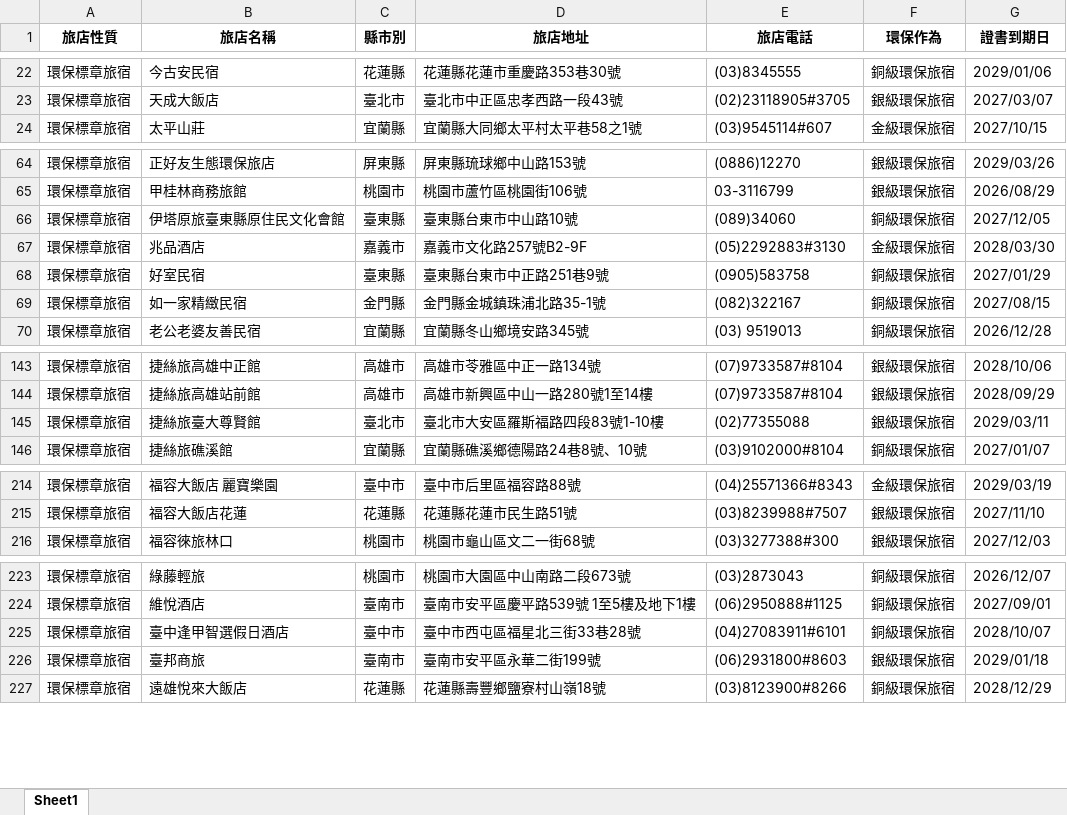
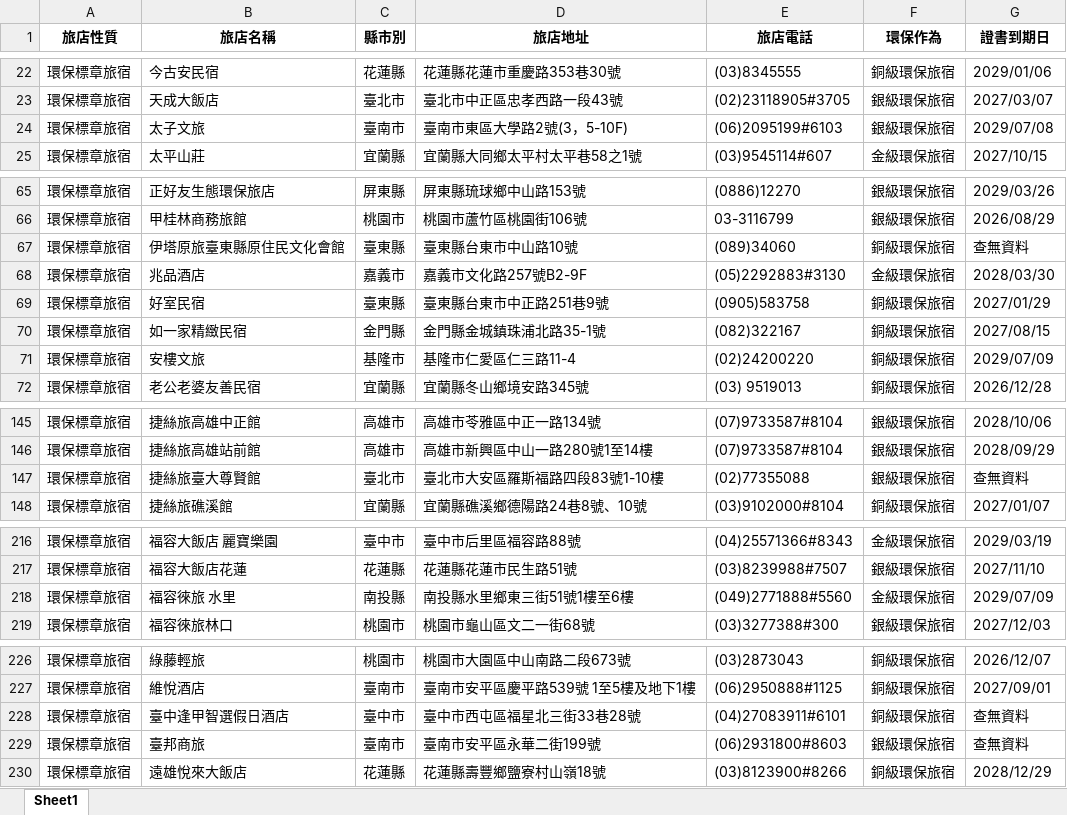
Before and after one commit to SealevelKID/greenlife, an Excel workbook: 環保旅宿_Selenium結果.xlsx, sheet Sheet1, drawn as a sheet; only a part is shown, gaps mark what is left out; values as stored, in another font and other column widths than the file's, no borders; addresses are those after the commit; the diff names each change by its address in the sheet, - before the commit and + after, or states it on an @@ line.

```diff
--- a/環保旅宿_Selenium結果.xlsx (sheet Sheet1)
+++ b/環保旅宿_Selenium結果.xlsx (sheet Sheet1)
+row 24: 環保標章旅宿 | 太子文旅 | 臺南市 | 臺南市東區大學路2號(3，5-10F) | (06)2095199#6103 | 銀級環保旅宿 | 2029/07/08
-G67 (證書到期日): 2027/12/05
+G67 (證書到期日): 查無資料
+row 71: 環保標章旅宿 | 安樓文旅 | 基隆市 | 基隆市仁愛區仁三路11-4 | (02)24200220 | 銅級環保旅宿 | 2029/07/09
-G147 (證書到期日): 2029/03/11
+G147 (證書到期日): 查無資料
+row 218: 環保標章旅宿 | 福容徠旅 水里 | 南投縣 | 南投縣水里鄉東三街51號1樓至6樓 | (049)2771888#5560 | 金級環保旅宿 | 2029/07/09
-G228 (證書到期日): 2028/10/07
+G228 (證書到期日): 查無資料
-G229 (證書到期日): 2029/01/18
+G229 (證書到期日): 查無資料
```
Also changed, not shown: 3 other files.
